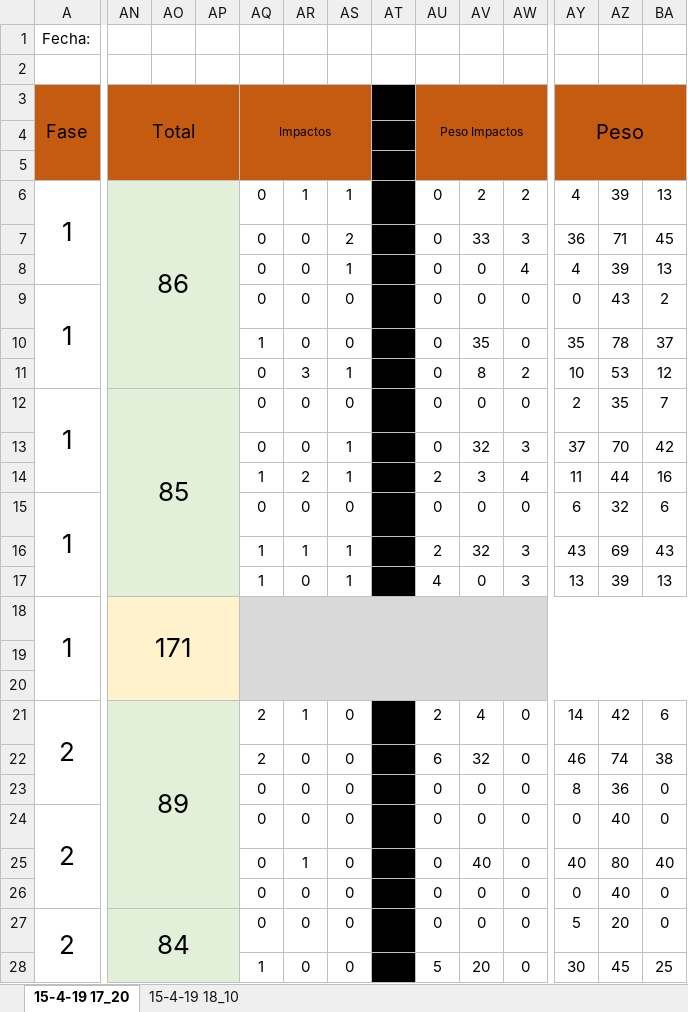
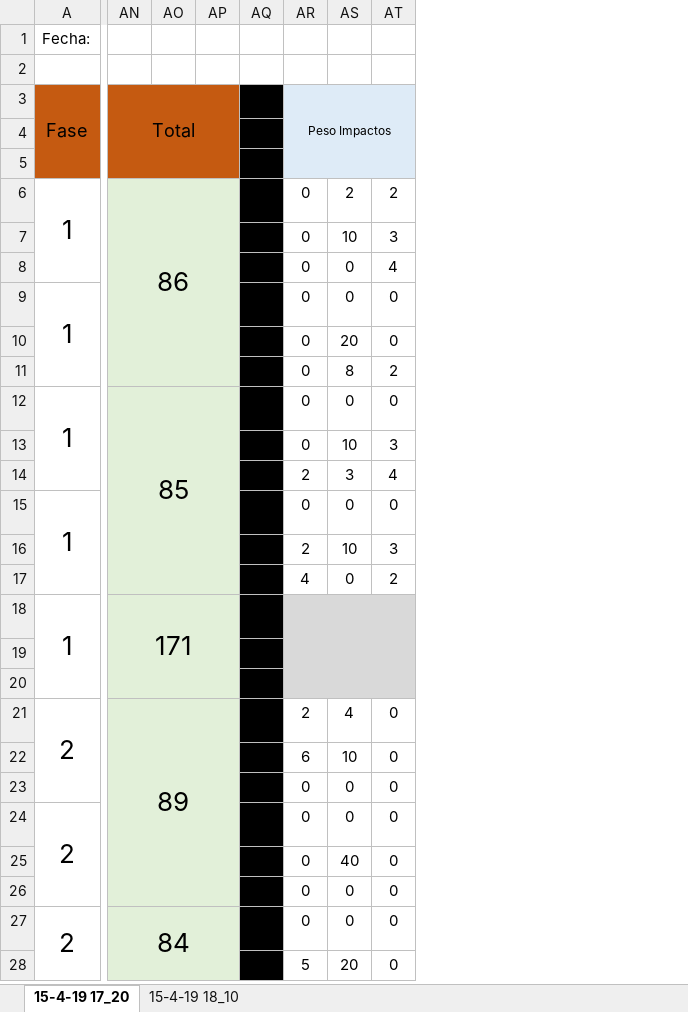
Before and after one commit to ixavy/tir, an Excel workbook: Tiro/Estándard.xlsx, sheet 15-4-19 17_20, drawn as a sheet; only a part is shown, gaps mark what is left out; values as stored, in another font and other column widths than the file's, no borders; conditional formats not drawn; removed rows and columns are numbered as before the commit, all else as after; the diff covers the shown part only; the diff names each change by its address in the sheet, - before the commit and + after, or states it on an @@ line.

```diff
--- a/Tiro/Estándard.xlsx (sheet 15-4-19 17_20)
+++ b/Tiro/Estándard.xlsx (sheet 15-4-19 17_20)
-column AQ, rows 3-28: Impactos |  |  | 0 | 0 | 0 | 0 | 1 | 0 | 0 | 0 | 1 | 0 | 1 | 1 |  |  |  | 2 | 2 | 0 | 0 | 0 | 0 | 0 | 1
-column AR, rows 6-28: 1 | 0 | 0 | 0 | 0 | 3 | 0 | 0 | 2 | 0 | 1 | 0 |  |  |  | 1 | 0 | 0 | 0 | 1 | 0 | 0 | 0
-column AS, rows 6-28: 1 | 2 | 1 | 0 | 0 | 1 | 0 | 1 | 1 | 0 | 1 | 1 |  |  |  | 0 | 0 | 0 | 0 | 0 | 0 | 0 | 0
@@ column AY hidden, rows 3-28: Peso |  |  | 4 | 36 | 4 | 0 | 35 | 10 | 2 | 37 | 11 | 6 | 43 | 13 |  |  |  | 14 | 46 | 8 | 0 | 40 | 0 | 5 | 30 @@
@@ column AZ hidden, rows 6-28: 39 | 71 | 39 | 43 | 78 | 53 | 35 | 70 | 44 | 32 | 69 | 39 |  |  |  | 42 | 74 | 36 | 40 | 80 | 40 | 20 | 45 @@
@@ column BA hidden, rows 6-28: 13 | 45 | 13 | 2 | 37 | 12 | 7 | 42 | 16 | 6 | 43 | 13 |  |  |  | 6 | 38 | 0 | 0 | 40 | 0 | 0 | 25 @@
-AR3:AT5 fill: #C55A11
+AR3:AT5 fill: #DEEBF7
-AS7: 33
+AS7: 10
-AS10: 35
+AS10: 20
-AS13: 32
+AS13: 10
-AS16: 32
+AS16: 10
-AT17: 3
+AT17: 2
-AN18:AP20 fill: #FFF2CC
+AN18:AP20 fill: #E2F0D9
-AQ18:AQ20 fill: #D9D9D9
+AQ18:AQ20 fill: #000000
+AR18:CM20 merged
-AS22: 32
+AS22: 10
```
Also changed, not shown: 1 removed column, 6 edited cells, cell formats and merged cells elsewhere in this sheet, sheet 15-4-19 18_10, hidden cells, Tiro/9mm.xlsx, Tiro/Tiro v-3.0.xlsx.
